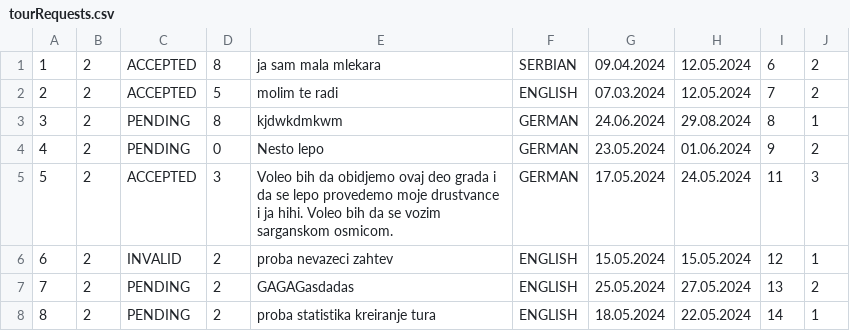
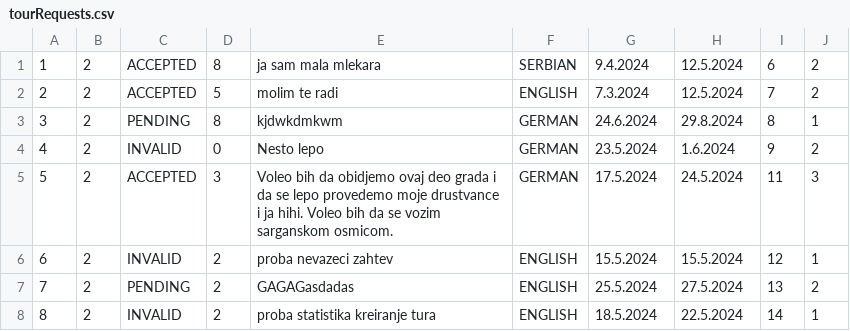
Before and after one commit to kzi-nastava/sims-ra-2024-group-5-team-d, a CSV file: Resources/Data/tourRequests.csv, drawn as a sheet.

```diff
--- a/Resources/Data/tourRequests.csv
+++ b/Resources/Data/tourRequests.csv
@@ -1,8 +1,8 @@
-1|2|ACCEPTED|8|ja sam mala mlekara|SERBIAN|09.04.2024|12.05.2024|6|2
-2|2|ACCEPTED|5|molim te radi|ENGLISH|07.03.2024|12.05.2024|7|2
-3|2|PENDING|8|kjdwkdmkwm|GERMAN|24.06.2024|29.08.2024|8|1
-4|2|PENDING|0|Nesto lepo|GERMAN|23.05.2024|01.06.2024|9|2
-5|2|ACCEPTED|3|Voleo bih da obidjemo ovaj deo grada i da se lepo provedemo moje drustvance i ja hihi. Voleo bih da se vozim sarganskom osmicom.|GERMAN|17.05.2024|24.05.2024|11|3
-6|2|INVALID|2|proba nevazeci zahtev|ENGLISH|15.05.2024|15.05.2024|12|1
-7|2|PENDING|2|GAGAGasdadas|ENGLISH|25.05.2024|27.05.2024|13|2
-8|2|PENDING|2|proba statistika kreiranje tura|ENGLISH|18.05.2024|22.05.2024|14|1
+1|2|ACCEPTED|8|ja sam mala mlekara|SERBIAN|9.4.2024|12.5.2024|6|2
+2|2|ACCEPTED|5|molim te radi|ENGLISH|7.3.2024|12.5.2024|7|2
+3|2|PENDING|8|kjdwkdmkwm|GERMAN|24.6.2024|29.8.2024|8|1
+4|2|INVALID|0|Nesto lepo|GERMAN|23.5.2024|1.6.2024|9|2
+5|2|ACCEPTED|3|Voleo bih da obidjemo ovaj deo grada i da se lepo provedemo moje drustvance i ja hihi. Voleo bih da se vozim sarganskom osmicom.|GERMAN|17.5.2024|24.5.2024|11|3
+6|2|INVALID|2|proba nevazeci zahtev|ENGLISH|15.5.2024|15.5.2024|12|1
+7|2|PENDING|2|GAGAGasdadas|ENGLISH|25.5.2024|27.5.2024|13|2
+8|2|INVALID|2|proba statistika kreiranje tura|ENGLISH|18.5.2024|22.5.2024|14|1
```
Also changed, not shown: 2 other files.
